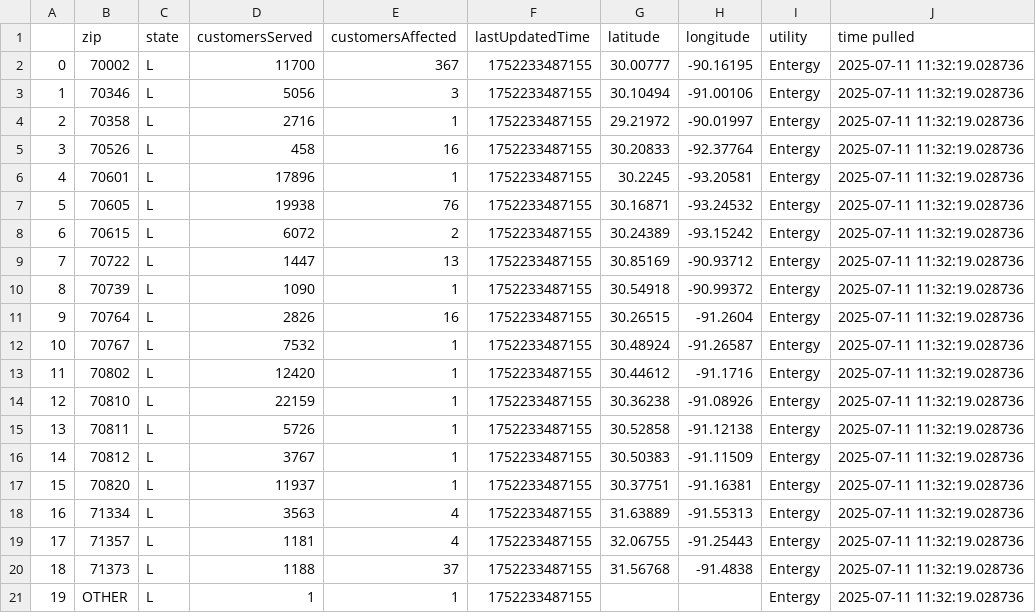
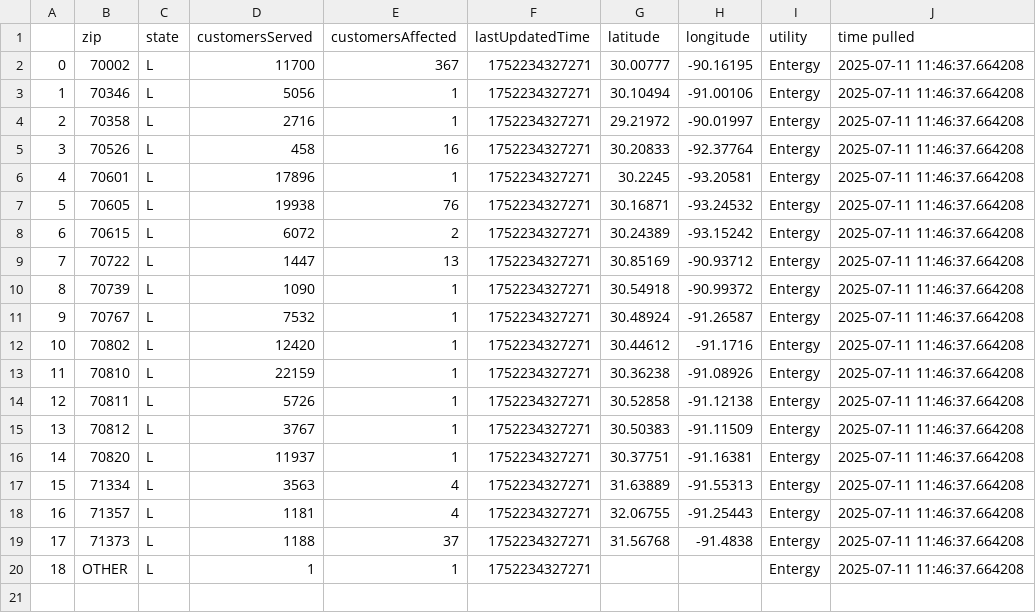
Before and after one commit to sophiaanderson14/entergy-github, a CSV file: louisiana-zip.csv, drawn as a sheet; removed rows and columns are numbered as before the commit, all else as after; the diff names each change by its address in the sheet, - before the commit and + after, or states it on an @@ line.

```diff
--- a/louisiana-zip.csv
+++ b/louisiana-zip.csv
-F2:F10 (lastUpdatedTime): 1752233487155
+F2:F10 (lastUpdatedTime): 1752234327271
-J2:J10 (time pulled): 2025-07-11 11:32:19.028736
+J2:J10 (time pulled): 2025-07-11 11:46:37.664208
-E3 (customersAffected): 3
+E3 (customersAffected): 1
-row 11: 9 | 70764 | L | 2826 | 16 | 1752233487155 | 30.26515 | -91.2604 | Entergy | 2025-07-11 11:32:19.028736
@@ column A renumbered from row 11 down @@
-F11:F20 (lastUpdatedTime): 1752233487155
+F11:F20 (lastUpdatedTime): 1752234327271
-J11:J20 (time pulled): 2025-07-11 11:32:19.028736
+J11:J20 (time pulled): 2025-07-11 11:46:37.664208
```
Also changed, not shown: louisiana-county.csv, mississippi-county.csv, 1 other file.
